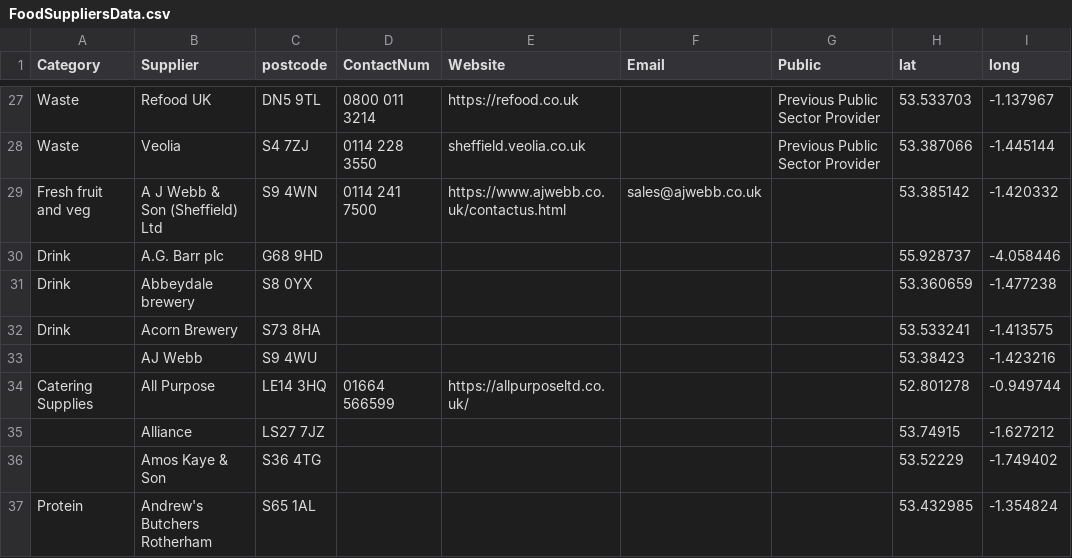
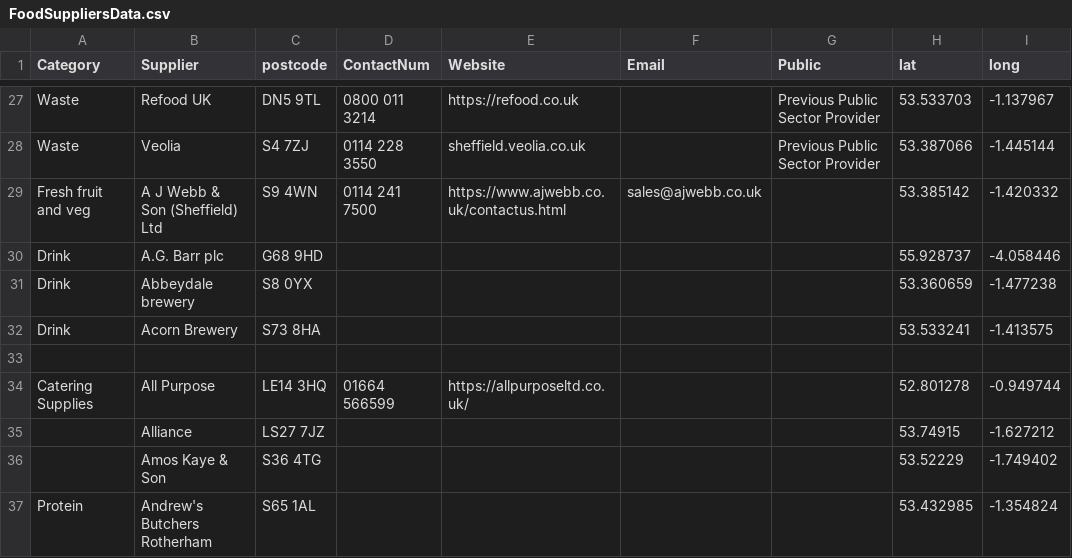
Before and after one commit to NiddCN/FoodSuppliers, a CSV file: Data/FoodSuppliersData.csv, drawn as a sheet; only a part is shown, gaps mark what is left out; the diff names each change by its address in the sheet, - before the commit and + after, or states it on an @@ line.

Commit message:
Automated update of CSV

```diff
--- a/Data/FoodSuppliersData.csv
+++ b/Data/FoodSuppliersData.csv
-row 33:  | AJ Webb | S9 4WU |  |  |  |  | 53.38423 | -1.423216
+row 33: (empty)
```
